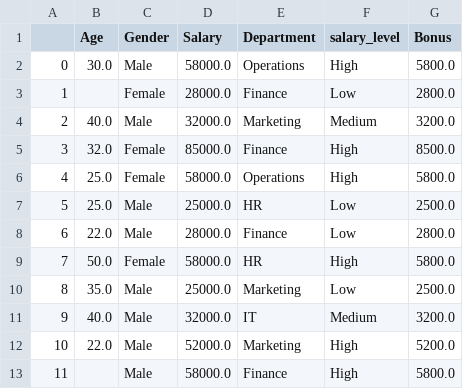
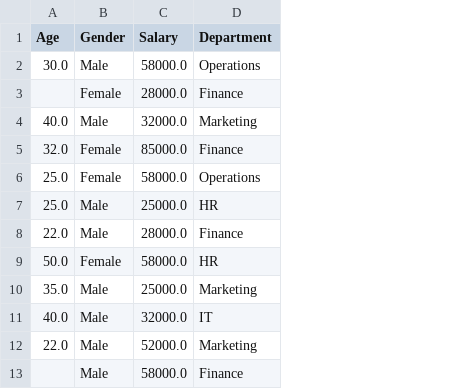
Before and after one commit to rakib305r/gigamail, a CSV file: num_pandas/dataset.csv, drawn as a sheet; only a part is shown; the diff names each change by its address in the sheet, - before the commit and + after, or states it on an @@ line.

```diff
--- a/num_pandas/dataset.csv
+++ b/num_pandas/dataset.csv
-column A, rows 2-13: 0 | 1 | 2 | 3 | 4 | 5 | 6 | 7 | 8 | 9 | 10 | 11
-column F (salary_level), rows 2-13: High | Low | Medium | High | High | Low | Low | High | Low | Medium | High | High
-column G (Bonus), rows 2-13: 5800.0 | 2800.0 | 3200.0 | 8500.0 | 5800.0 | 2500.0 | 2800.0 | 5800.0 | 2500.0 | 3200.0 | 5200.0 | 5800.0
```
Also changed, not shown: 11 other files.
